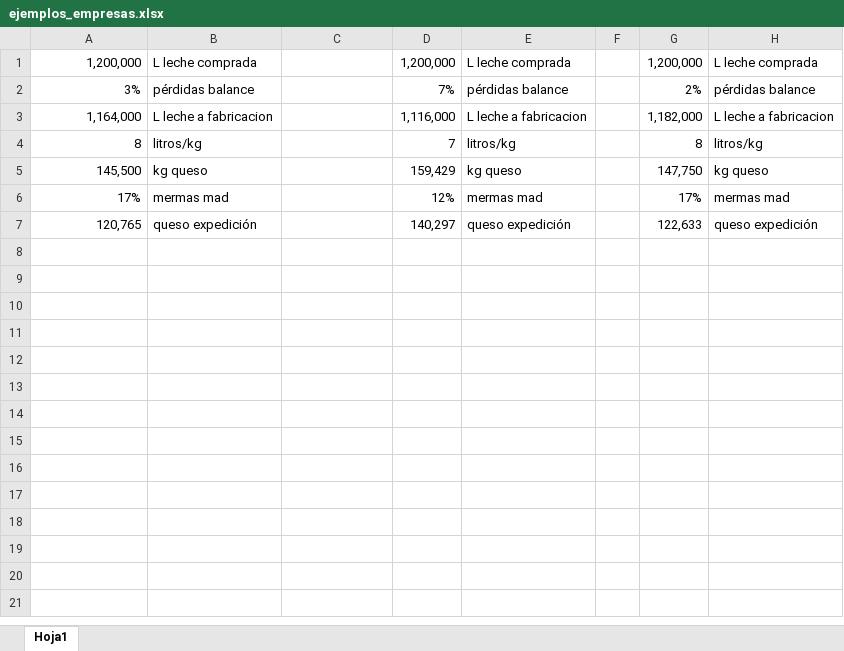
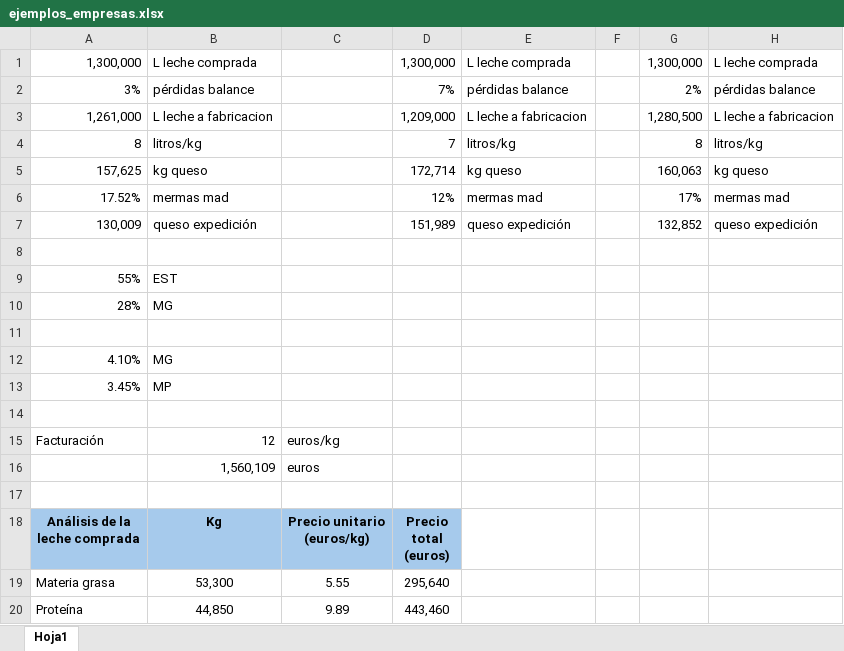
Before and after one commit to juanriera/master-queseria, an Excel workbook: datos/ejemplos_empresas.xlsx, sheet Hoja1, drawn as a sheet; only a part is shown; values as stored, in another font and other column widths than the file's, no borders; charts and pictures not drawn; addresses are those after the commit; ↵ is a line break in a cell; the diff covers the shown part only; the diff names each change by its address in the sheet, - before the commit and + after, or states it on an @@ line.

Commit message:
update bm y fichero datos

```diff
--- a/datos/ejemplos_empresas.xlsx (sheet Hoja1)
+++ b/datos/ejemplos_empresas.xlsx (sheet Hoja1)
-A1: 1,200,000
+A1: 1,300,000
-D1: 1,200,000
+D1: 1,300,000
-G1: 1,200,000
+G1: 1,300,000
-A3: 1,164,000
+A3: 1,261,000
-D3: 1,116,000
+D3: 1,209,000
-G3: 1,182,000
+G3: 1,280,500
-A5: 145,500
+A5: 157,625
-D5: 159,429
+D5: 172,714
-G5: 147,750
+G5: 160,063
-A6: 17%
+A6: 17.52%
+row 7: 130,009 | queso expedición |  | 151,989 | queso expedición |  | 132,852 | queso expedición
-row 8: 120,765 | queso expedición |  | 140,297 | queso expedición |  | 122,633 | queso expedición
+row 8: (empty)
+row 9: 55% | EST
+row 10: 28% | MG
+row 11: (empty)
+row 12: 4.10% | MG
+row 13: 3.45% | MP
+row 14: (empty)
+row 15: Facturación | 12 | euros/kg
+row 16:  | 1,560,109 | euros
+row 17: (empty)
+row 18: Análisis de la ↵ leche comprada | Kg | Precio unitario ↵ (euros/kg) | Precio ↵ total ↵ (euros)
+row 19: Materia grasa | 53,300 | 5.55 | 295,640
+row 20: Proteína | 44,850 | 9.89 | 443,460
```
Also changed, not shown: 23 added rows elsewhere in this sheet, charts or pictures, datos/2026-02-01-rendimientos-analisis-desviaciones.xlsx, 8 other files.
